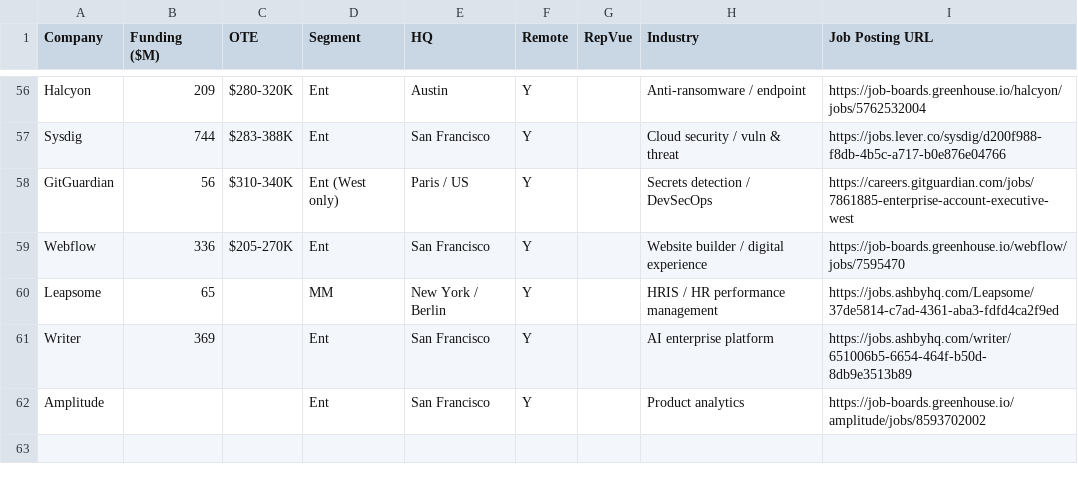
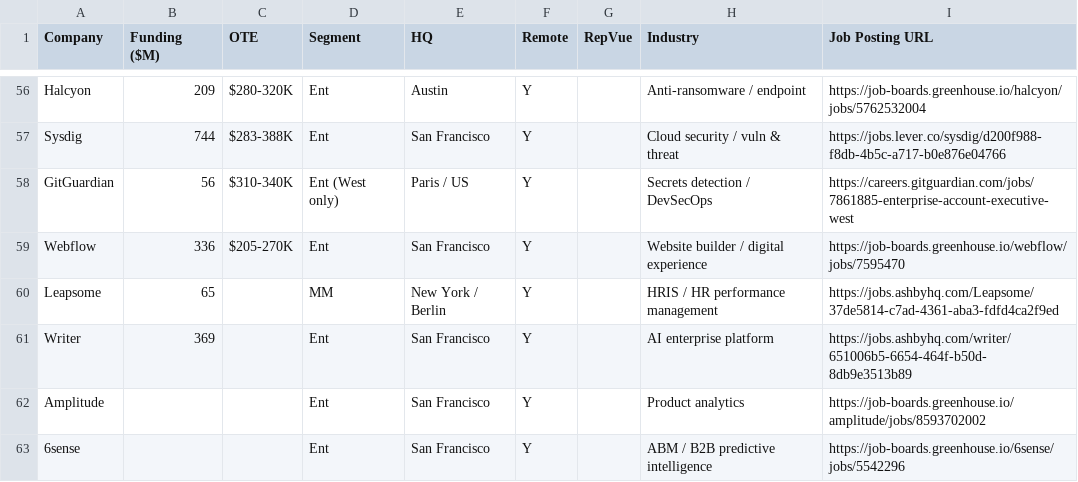
Before and after one commit to eric-hastie/remote-ae-job-hunt, a CSV file: data/latest.csv, drawn as a sheet; only a part is shown, gaps mark what is left out.

```diff
--- a/data/latest.csv
+++ b/data/latest.csv
@@ -62 +62,2 @@ Writer,369,,Ent,San Francisco,Y,,AI enterprise platform,https://jobs.ashbyhq.com
 Amplitude,,,Ent,San Francisco,Y,,Product analytics,https://job-boards.greenhouse.io/amplitude/jobs/8593702002
+6sense,,,Ent,San Francisco,Y,,ABM / B2B predictive intelligence,https://job-boards.greenhouse.io/6sense/jobs/5542296
```
Also changed, not shown: data/claude_universe.csv, 2 other files.
